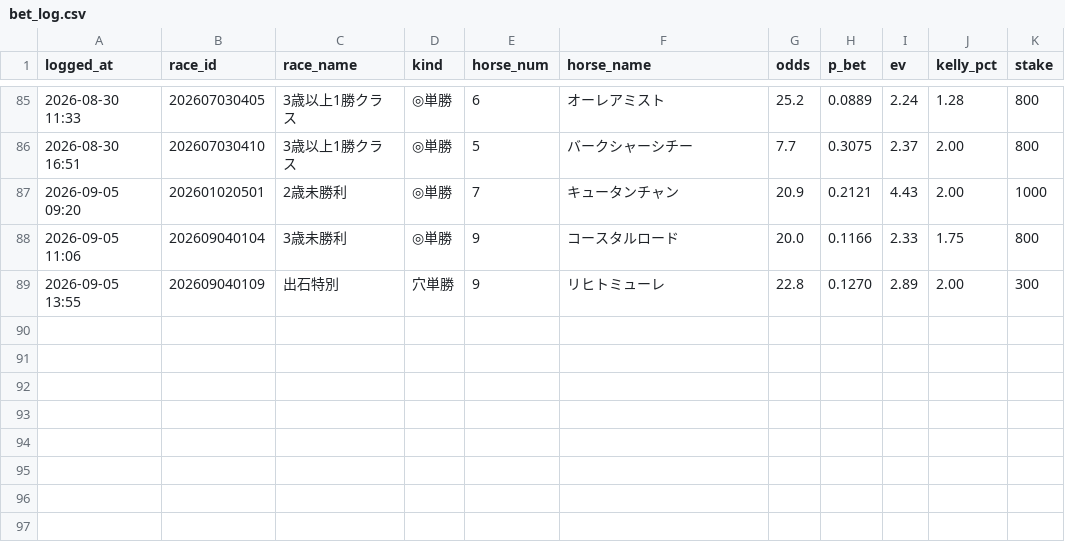
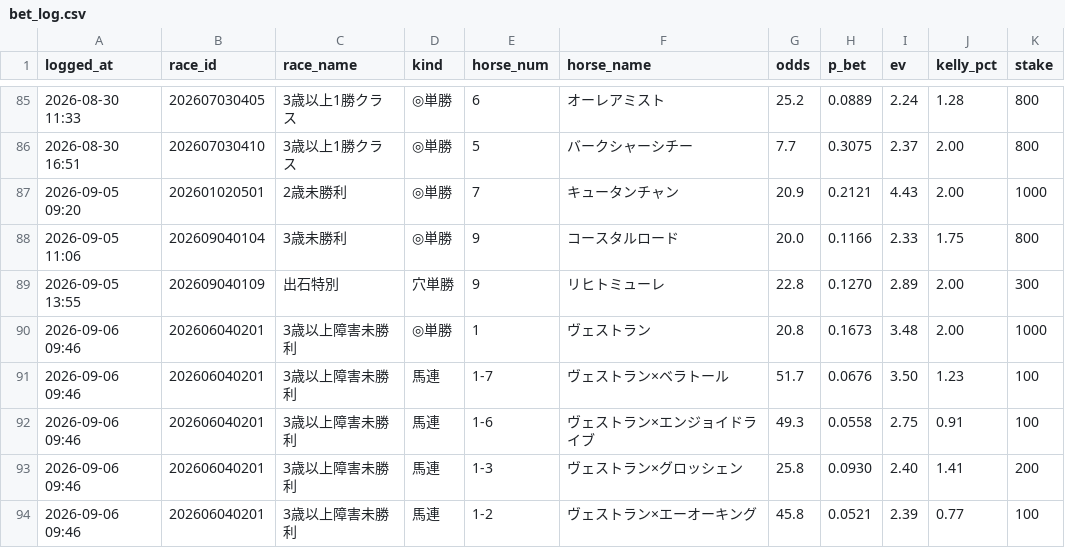
Before and after one commit to sajicosaji/keiba-prediction, a CSV file: data/bet_log.csv, drawn as a sheet; only a part is shown, gaps mark what is left out.

```diff
--- a/data/bet_log.csv
+++ b/data/bet_log.csv
@@ -89 +89,6 @@
 2026-09-05 13:55,202609040109,出石特別,穴単勝,9,リヒトミューレ,22.8,0.1270,2.89,2.00,300
+2026-09-06 09:46,202606040201,3歳以上障害未勝利,◎単勝,1,ヴェストラン,20.8,0.1673,3.48,2.00,1000
+2026-09-06 09:46,202606040201,3歳以上障害未勝利,馬連,1-7,ヴェストラン×ベラトール,51.7,0.0676,3.50,1.23,100
+2026-09-06 09:46,202606040201,3歳以上障害未勝利,馬連,1-6,ヴェストラン×エンジョイドライブ,49.3,0.0558,2.75,0.91,100
+2026-09-06 09:46,202606040201,3歳以上障害未勝利,馬連,1-3,ヴェストラン×グロッシェン,25.8,0.0930,2.40,1.41,200
+2026-09-06 09:46,202606040201,3歳以上障害未勝利,馬連,1-2,ヴェストラン×エーオーキング,45.8,0.0521,2.39,0.77,100
```
Also changed, not shown: data/sent_log.csv.
